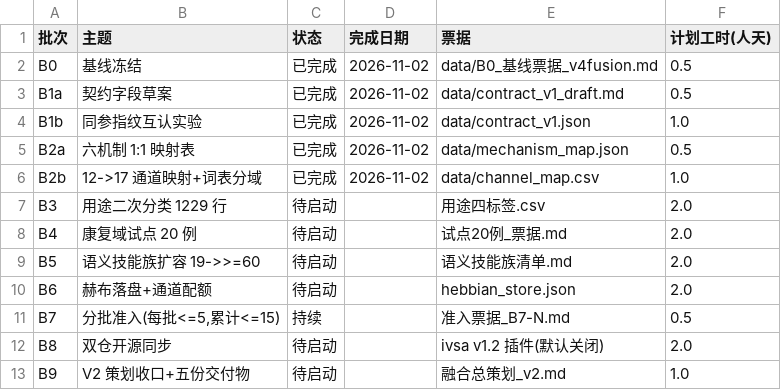
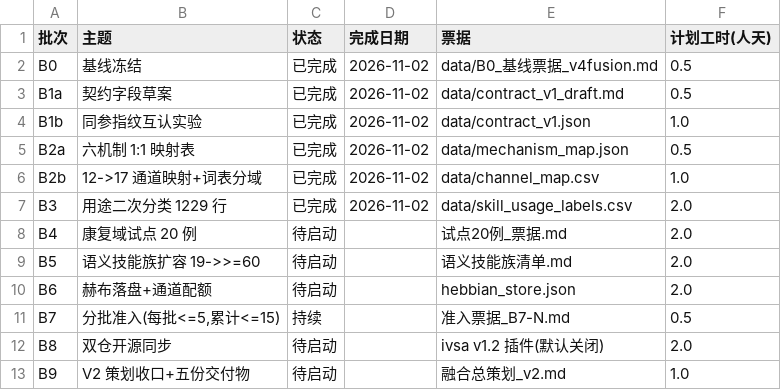
Before and after one commit to weideyouni/holoaeon, a CSV file: data/B0_批次进度.csv, drawn as a sheet.

Commit message:
B3: purpose re-classification of 1229 skills (K/M/T/X/U, deterministic two-stage, sample40 37/40)

```diff
--- a/data/B0_批次进度.csv
+++ b/data/B0_批次进度.csv
@@ -6,3 +6,3 @@ B2a,六机制 1:1 映射表,已完成,2026-11-02,data/mechanism_map.json,0.5
 B2b,12->17 通道映射+词表分域,已完成,2026-11-02,data/channel_map.csv,1.0
-B3,用途二次分类 1229 行,待启动,,用途四标签.csv,2.0
+B3,用途二次分类 1229 行,已完成,2026-11-02,data/skill_usage_labels.csv,2.0
 B4,康复域试点 20 例,待启动,,试点20例_票据.md,2.0
```
Also changed, not shown: 9 other files.
